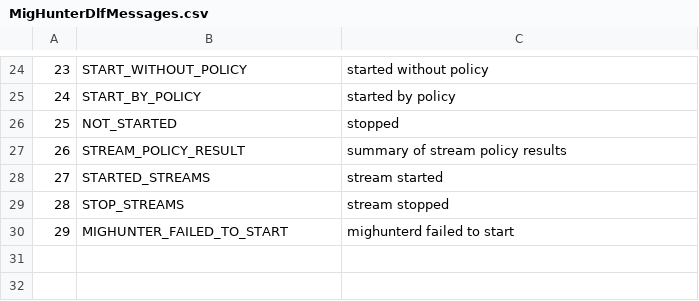
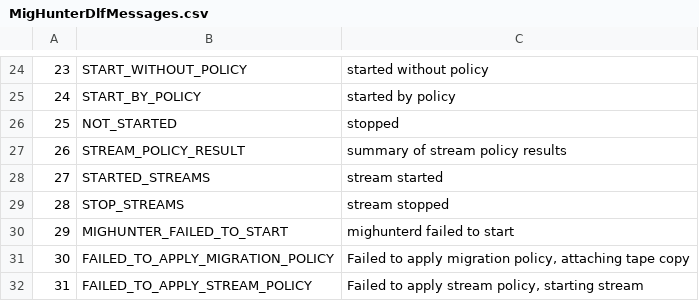
Before and after one commit to cern-cta/CTA, a CSV file: castor/rtcopy/mighunter/MigHunterDlfMessages.csv, drawn as a sheet; only a part is shown, gaps mark what is left out.

Commit message:
Fixed logic bug.  The mighunter now correctly attaches tape copies and starts streams when the user has specified incorrect Python function names.

```diff
--- a/castor/rtcopy/mighunter/MigHunterDlfMessages.csv
+++ b/castor/rtcopy/mighunter/MigHunterDlfMessages.csv
@@ -30 +30,3 @@
 29,MIGHUNTER_FAILED_TO_START,"mighunterd failed to start"
+30,FAILED_TO_APPLY_MIGRATION_POLICY,"Failed to apply migration policy, attaching tape copy"
+31,FAILED_TO_APPLY_STREAM_POLICY,"Failed to apply stream policy, starting stream"
```
Also changed, not shown: 5 other files.
